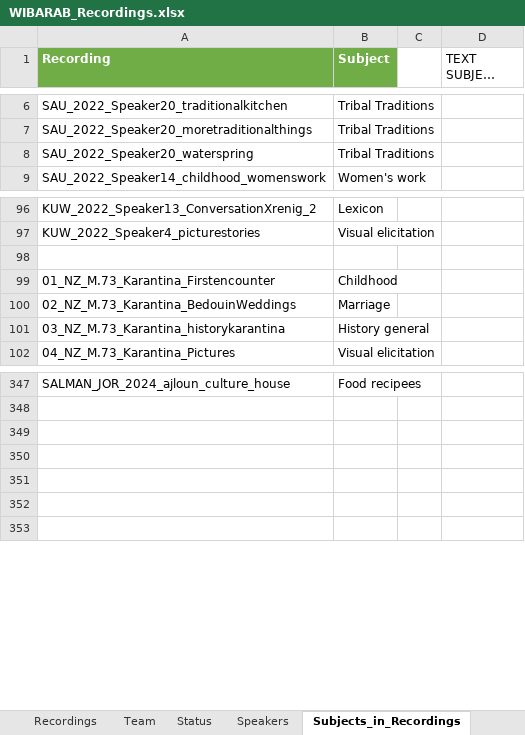
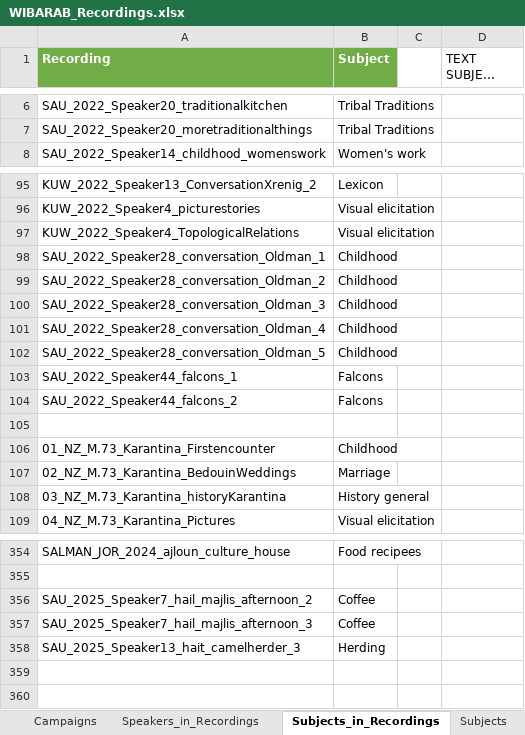
Before and after one commit to wibarab/corpus-data, an Excel workbook: 080_scripts_generic/080_01_ELAN2TEI/data/WIBARAB_Recordings.xlsx, sheet Subjects_in_Recordings, drawn as a sheet; only a part is shown, gaps mark what is left out; long unchanged cells end in …; values as stored, in another font and other column widths than the file's, no borders; table styles not drawn; removed rows and columns are numbered as before the commit, all else as after; the diff names each change by its address in the sheet, - before the commit and + after, or states it on an @@ line.

Commit message:
update recordings.xlsx

```diff
--- a/080_scripts_generic/080_01_ELAN2TEI/data/WIBARAB_Recordings.xlsx (sheet Subjects_in_Recordings)
+++ b/080_scripts_generic/080_01_ELAN2TEI/data/WIBARAB_Recordings.xlsx (sheet Subjects_in_Recordings)
-row 8: SAU_2022_Speaker20_waterspring | Tribal Traditions
+row 97: KUW_2022_Speaker4_TopologicalRelations | Visual elicitation
+row 98: SAU_2022_Speaker28_conversation_Oldman_1 | Childhood
+row 99: SAU_2022_Speaker28_conversation_Oldman_2 | Childhood
+row 100: SAU_2022_Speaker28_conversation_Oldman_3 | Childhood
+row 101: SAU_2022_Speaker28_conversation_Oldman_4 | Childhood
+row 102: SAU_2022_Speaker28_conversation_Oldman_5 | Childhood
+row 103: SAU_2022_Speaker44_falcons_1 | Falcons
+row 104: SAU_2022_Speaker44_falcons_2 | Falcons
-A108 (Recording): 03_NZ_M.73_Karantina_historykarantina
+A108 (Recording): 03_NZ_M.73_Karantina_historyKarantina
-row 356: (empty)
+row 356: SAU_2025_Speaker7_hail_majlis_afternoon_2 | Coffee
-row 357: (empty)
+row 357: SAU_2025_Speaker7_hail_majlis_afternoon_3 | Coffee
-row 358: (empty)
+row 358: SAU_2025_Speaker13_hait_camelherder_3 | Herding
```
Also changed, not shown: sheet Recordings, sheet Speakers, sheet Speakers_in_Recordings, sheet Campaigns, sheet Subjects, other sheet tabs, formulas that keep their value.
